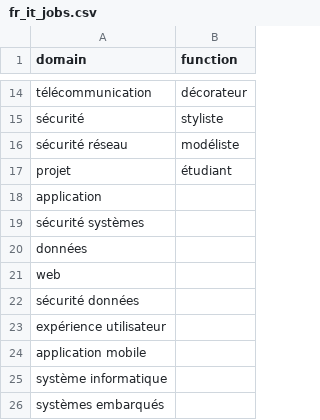
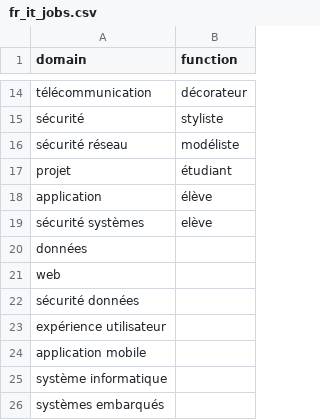
Before and after one commit to amirhjayed/EHR-parser, a CSV file: dj_test/app/parser/data/fr_it_jobs.csv, drawn as a sheet; only a part is shown, gaps mark what is left out.

```diff
--- a/dj_test/app/parser/data/fr_it_jobs.csv
+++ b/dj_test/app/parser/data/fr_it_jobs.csv
@@ -17,4 +17,4 @@ sécurité réseau,modéliste
 projet,étudiant
-application,
-sécurité systèmes,
+application,élève
+sécurité systèmes,elève
 données,
```
Also changed, not shown: dj_test/app/parser/data/fr_headers.csv, 23 other files.
